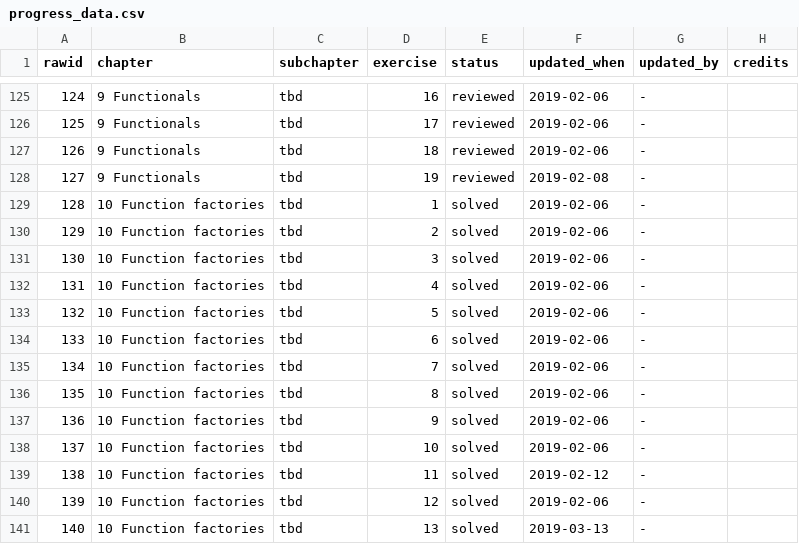
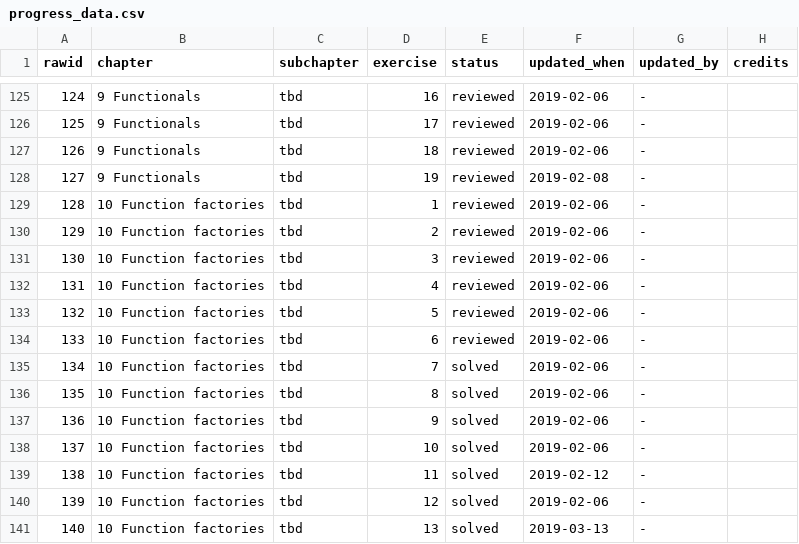
Before and after one commit to Tazinho/Advanced-R-Solutions, a CSV file: progress_data.csv, drawn as a sheet; only a part is shown, gaps mark what is left out.

Commit message:
Progress chart: Add Review marks for Ex 1-6

```diff
--- a/progress_data.csv
+++ b/progress_data.csv
@@ -128,8 +128,8 @@
 127;"9 Functionals";"tbd";19;"reviewed";"2019-02-08";"-";""
-128;"10 Function factories";"tbd";1;"solved";"2019-02-06";"-";""
-129;"10 Function factories";"tbd";2;"solved";"2019-02-06";"-";""
-130;"10 Function factories";"tbd";3;"solved";"2019-02-06";"-";""
-131;"10 Function factories";"tbd";4;"solved";"2019-02-06";"-";""
-132;"10 Function factories";"tbd";5;"solved";"2019-02-06";"-";""
-133;"10 Function factories";"tbd";6;"solved";"2019-02-06";"-";""
+128;"10 Function factories";"tbd";1;"reviewed";"2019-02-06";"-";""
+129;"10 Function factories";"tbd";2;"reviewed";"2019-02-06";"-";""
+130;"10 Function factories";"tbd";3;"reviewed";"2019-02-06";"-";""
+131;"10 Function factories";"tbd";4;"reviewed";"2019-02-06";"-";""
+132;"10 Function factories";"tbd";5;"reviewed";"2019-02-06";"-";""
+133;"10 Function factories";"tbd";6;"reviewed";"2019-02-06";"-";""
 134;"10 Function factories";"tbd";7;"solved";"2019-02-06";"-";""
```
